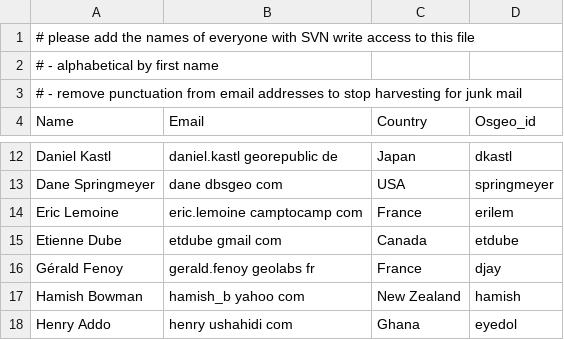
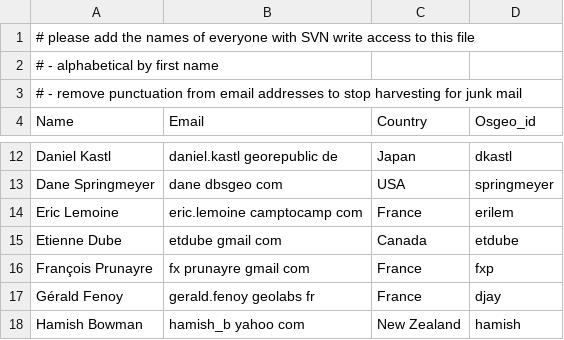
Before and after one commit to ycheng1947/osgeolive-git-mirror, a CSV file: livedvd/gisvm/trunk/doc/contributors.csv, drawn as a sheet; only a part is shown, gaps mark what is left out; the shorter side is filled out with more unchanged rows.

Commit message:
Added François Prunayre details to contributors (as GeoNetwork Overview author)

```diff
--- a/livedvd/gisvm/trunk/doc/contributors.csv
+++ b/livedvd/gisvm/trunk/doc/contributors.csv
@@ -15,2 +15,3 @@ Eric Lemoine,eric.lemoine camptocamp com,France,erilem
 Etienne Dube,etdube gmail com,Canada,etdube
+François Prunayre,fx prunayre gmail com,France,fxp
 Gérald Fenoy,gerald.fenoy geolabs fr,France,djay
```
